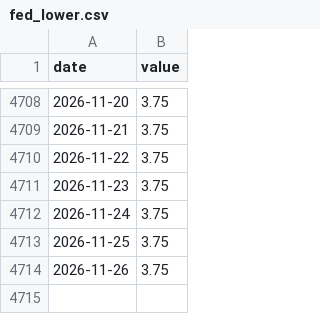
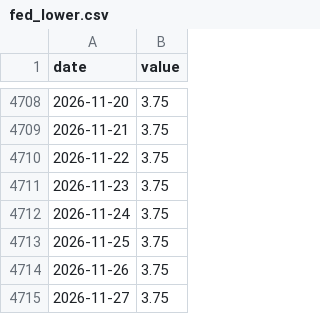
Before and after one commit to qmancodes/MXN-dashboard, a CSV file: docs/data/fed_lower.csv, drawn as a sheet; only a part is shown, gaps mark what is left out; the diff names each change by its address in the sheet, - before the commit and + after, or states it on an @@ line.

```diff
--- a/docs/data/fed_lower.csv
+++ b/docs/data/fed_lower.csv
+row 4715: 2026-11-27 | 3.75
```
Also changed, not shown: docs/data/banxico_target.csv, docs/data/dff.csv, 8 other files.
